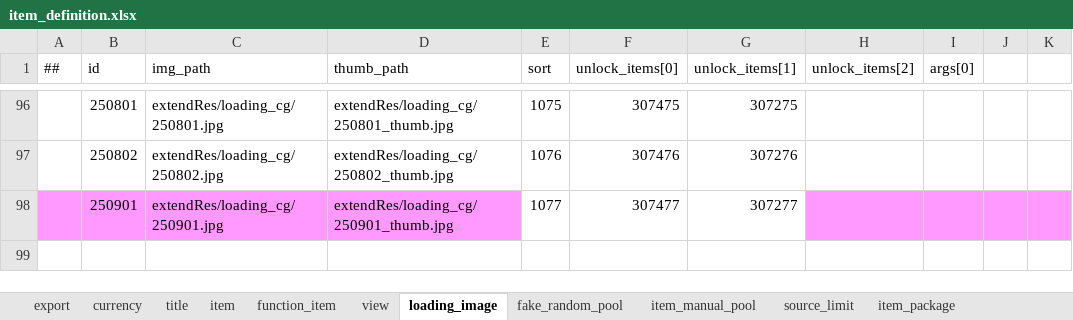
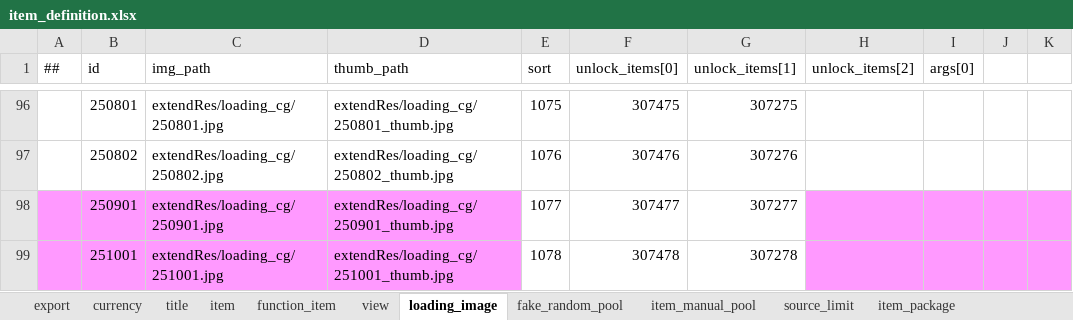
Before and after one commit to ZSKWorld/quehun, an Excel workbook: source/bin/excel/item_definition.xlsx, sheet loading_image, drawn as a sheet; only a part is shown, gaps mark what is left out; values as stored, in another font and other column widths than the file's, no borders; the diff names each change by its address in the sheet, - before the commit and + after, or states it on an @@ line.

```diff
--- a/source/bin/excel/item_definition.xlsx (sheet loading_image)
+++ b/source/bin/excel/item_definition.xlsx (sheet loading_image)
+row 99:  | 251001 | extendRes/loading_cg/251001.jpg | extendRes/loading_cg/251001_thumb.jpg | 1078 | 307478 | 307278
```
Also changed, not shown: sheet skin, sheet item, sheet character, sheet view, sheet title, source/bin/excel/activity.xlsx, source/bin/excel/character.xlsx, 48 other files.
